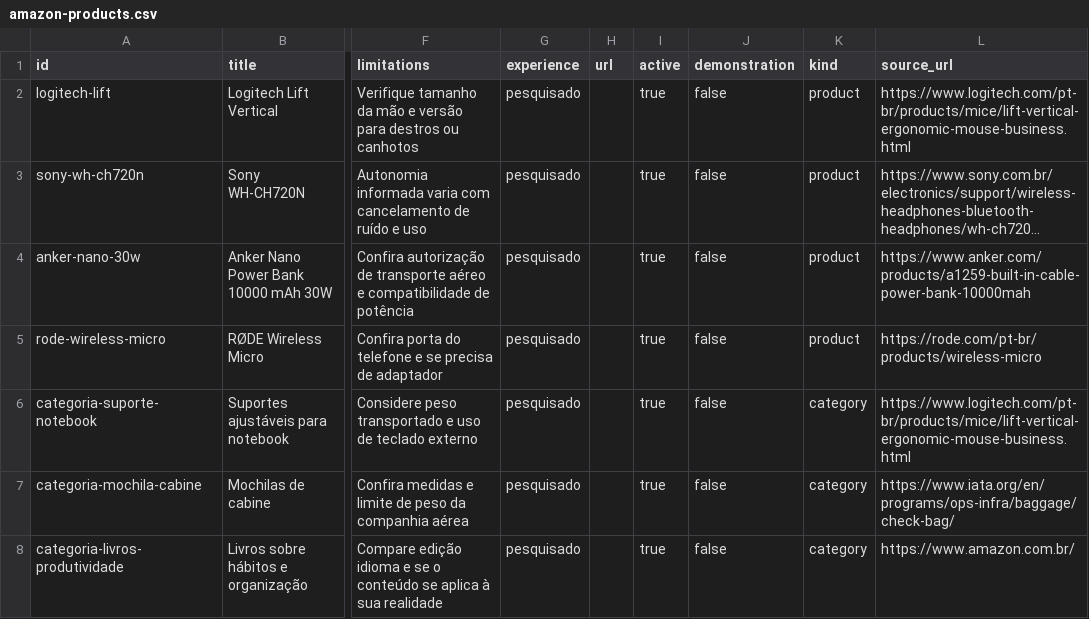
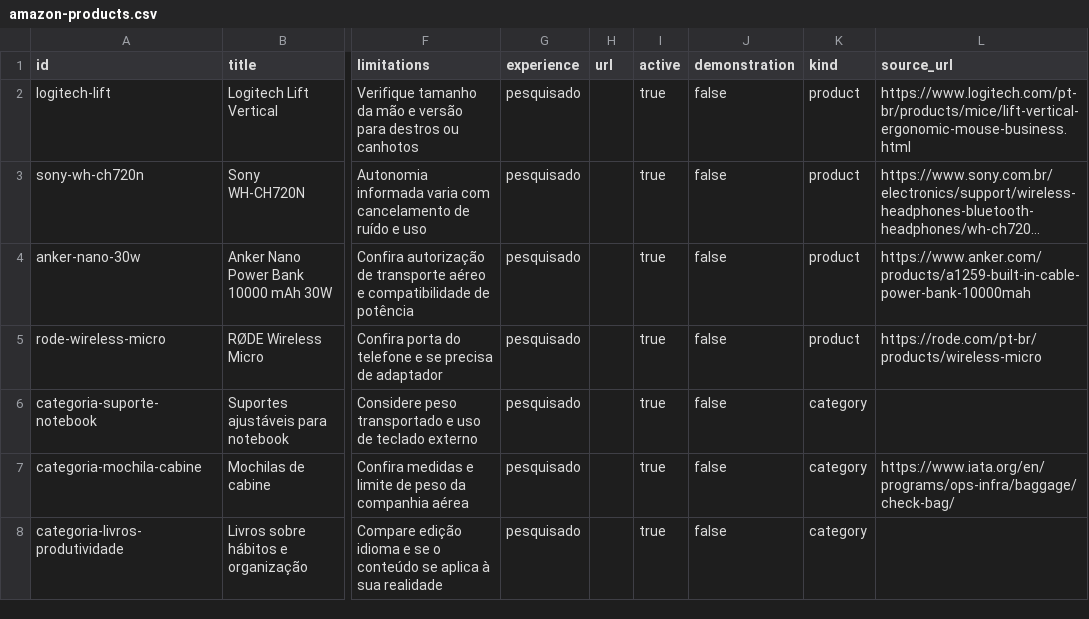
Before and after one commit to tiagomrodrigues0201-blip/talkglobal-site, a CSV file: data/amazon-products.csv, drawn as a sheet; only a part is shown, gaps mark what is left out; long unchanged cells end in …; the diff names each change by its address in the sheet, - before the commit and + after, or states it on an @@ line.

```diff
--- a/data/amazon-products.csv
+++ b/data/amazon-products.csv
-L6 (source_url): https://www.logitech.com/pt-br/products/mice/lift-vertical-ergonomic-mouse-business.html
+L6 (source_url): (empty)
-L8 (source_url): https://www.amazon.com.br/
+L8 (source_url): (empty)
```
Also changed, not shown: 5 other files.
